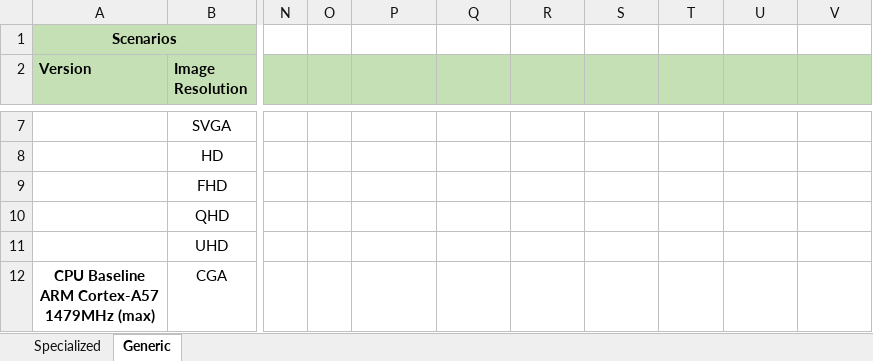
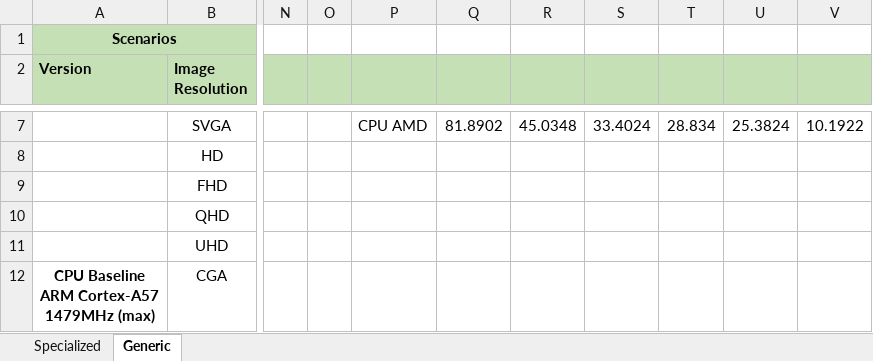
Before and after one commit to tiagolascasas/wonderland, an Excel workbook: TaskgraphsEdgeDetect/AlveoGenericSpecialized.xlsx, sheet Generic, drawn as a sheet; only a part is shown, gaps mark what is left out; values as stored, in another font and other column widths than the file's, no borders; charts and pictures not drawn; the diff covers the shown part only; the diff names each change by its address in the sheet, - before the commit and + after, or states it on an @@ line.

```diff
--- a/TaskgraphsEdgeDetect/AlveoGenericSpecialized.xlsx (sheet Generic)
+++ b/TaskgraphsEdgeDetect/AlveoGenericSpecialized.xlsx (sheet Generic)
-P7: (empty)
+P7: CPU AMD
-Q7: (empty)
+Q7: 81.8902
-R7: (empty)
+R7: 45.0348
-S7: (empty)
+S7: 33.4024
-T7: (empty)
+T7: 28.834
-U7: (empty)
+U7: 25.3824
-V7: (empty)
+V7: 10.1922
```
Also changed, not shown: 27 edited cells elsewhere in this sheet, charts or pictures, TaskgraphsEdgeDetect/hwsw-partitioning/TaskGraph-Attributes.xlsx, 6 other files.
